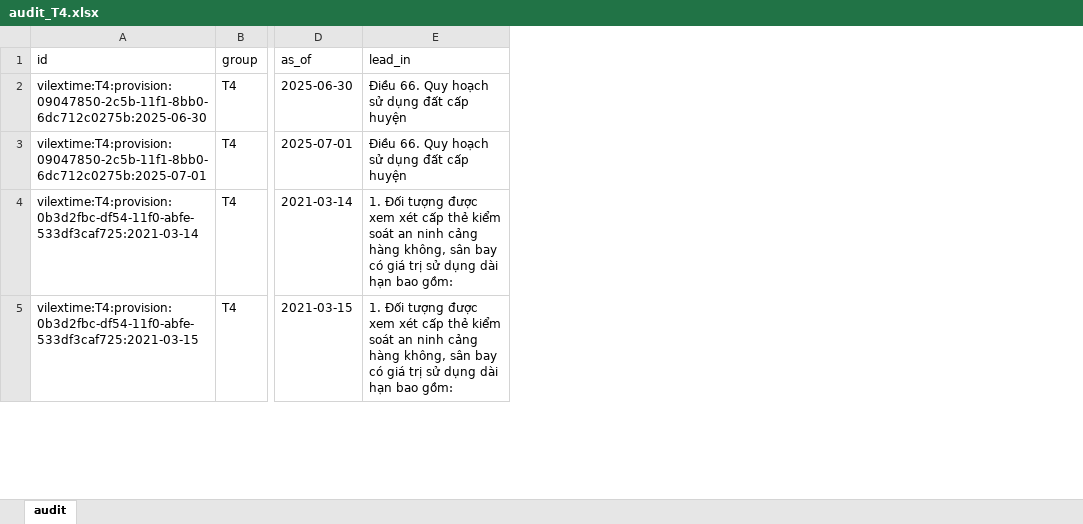
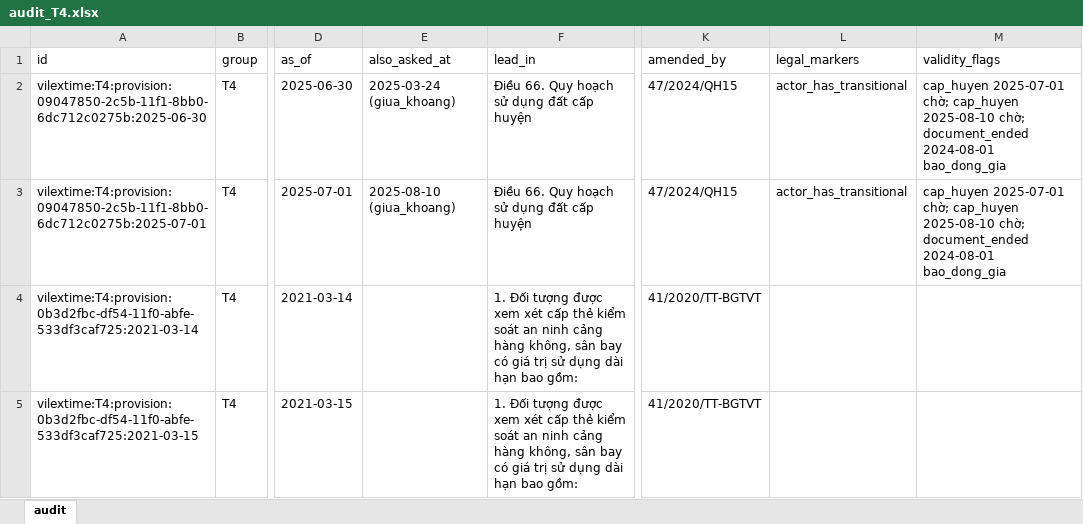
Before and after one commit to cmtri2005/graphrag-legal-thesis, an Excel workbook: data/review/audit_T4.xlsx, sheet audit, drawn as a sheet; only a part is shown, gaps mark what is left out; values as stored, in another font and other column widths than the file's, no borders; the diff covers the shown part only; the diff names each change by its address in the sheet, - before the commit and + after, or states it on an @@ line.

```diff
--- a/data/review/audit_T4.xlsx (sheet audit)
+++ b/data/review/audit_T4.xlsx (sheet audit)
+column E (also_asked_at), rows 2-3: 2025-03-24 (giua_khoang) | 2025-08-10 (giua_khoang)
+column K (amended_by), rows 2-5: 47/2024/QH15 | 47/2024/QH15 | 41/2020/TT-BGTVT | 41/2020/TT-BGTVT
+column L (legal_markers), rows 2-3: actor_has_transitional | actor_has_transitional
+column M (validity_flags), rows 2-3: cap_huyen 2025-07-01 chờ; cap_huyen 2025-08-10 chờ; document_ended 2024-08-01 bao_dong_gia | cap_huyen 2025-07-01 chờ; cap_huyen 2025-08-10 chờ; document_ended 2024-08-01 bao_dong_gia
```
Also changed, not shown: 26 added rows elsewhere in this sheet, data/review/audit_T1.xlsx, data/review/audit_T2.xlsx, 12 other files.
